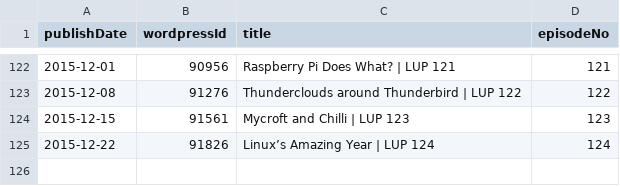
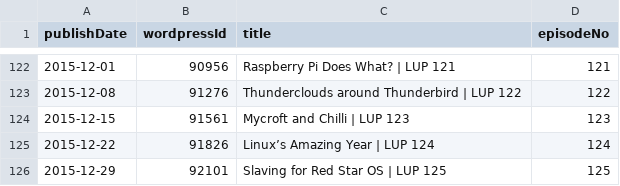
Before and after one commit to Cj-Malone/jb_data, a CSV file: shows/lup.csv, drawn as a sheet; only a part is shown, gaps mark what is left out; the diff names each change by its address in the sheet, - before the commit and + after, or states it on an @@ line.

Commit message:
lup125

```diff
--- a/shows/lup.csv
+++ b/shows/lup.csv
+row 126: 2015-12-29 | 92101 | Slaving for Red Star OS | LUP 125 | 125
```
